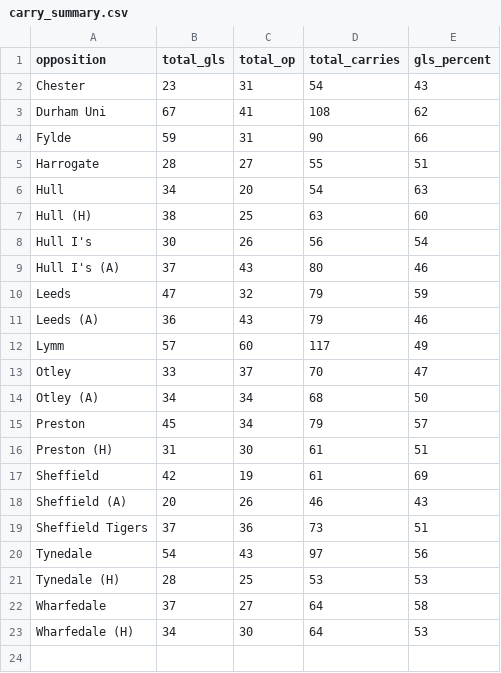
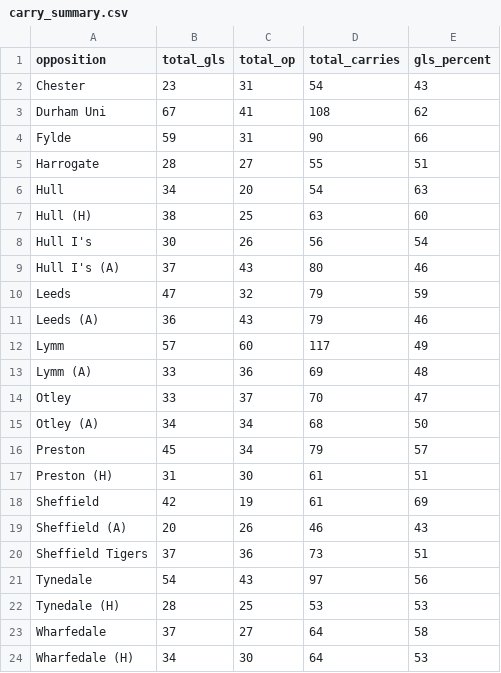
Before and after one commit to ConnorFewster/EI, a CSV file: carry_summary.csv, drawn as a sheet; the diff names each change by its address in the sheet, - before the commit and + after, or states it on an @@ line.

```diff
--- a/carry_summary.csv
+++ b/carry_summary.csv
+row 13: Lymm (A) | 33 | 36 | 69 | 48
```
Also changed, not shown: GLS_scatter.csv, event_data.csv, 4 other files.
